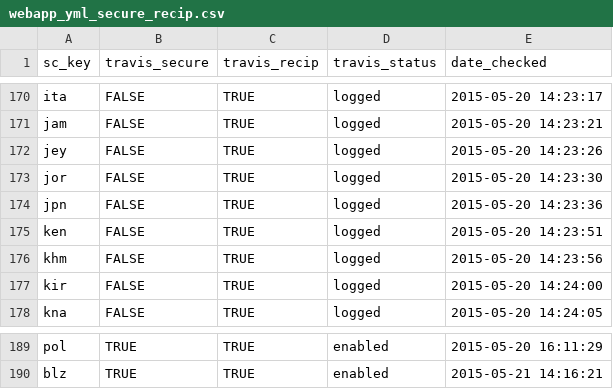
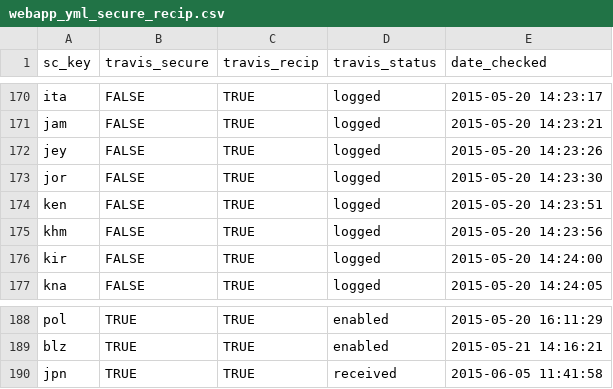
Before and after one commit to OHI-Science/ohi-webapps, a CSV file: tmp/webapp_yml_secure_recip.csv, drawn as a sheet; only a part is shown, gaps mark what is left out.

```diff
--- a/tmp/webapp_yml_secure_recip.csv
+++ b/tmp/webapp_yml_secure_recip.csv
@@ -173,3 +173,2 @@
 "jor",FALSE,TRUE,"logged","2015-05-20 14:23:30"
-"jpn",FALSE,TRUE,"logged","2015-05-20 14:23:36"
 "ken",FALSE,TRUE,"logged","2015-05-20 14:23:51"
@@ -190 +189,2 @@
 "blz",TRUE,TRUE,"enabled","2015-05-21 14:16:21"
+"jpn",TRUE,TRUE,"received","2015-06-05 11:41:58"
```
Also changed, not shown: tmp/gl-rgns_no-sc-annex-data.csv, tmp/webapp_travis_status.csv.
